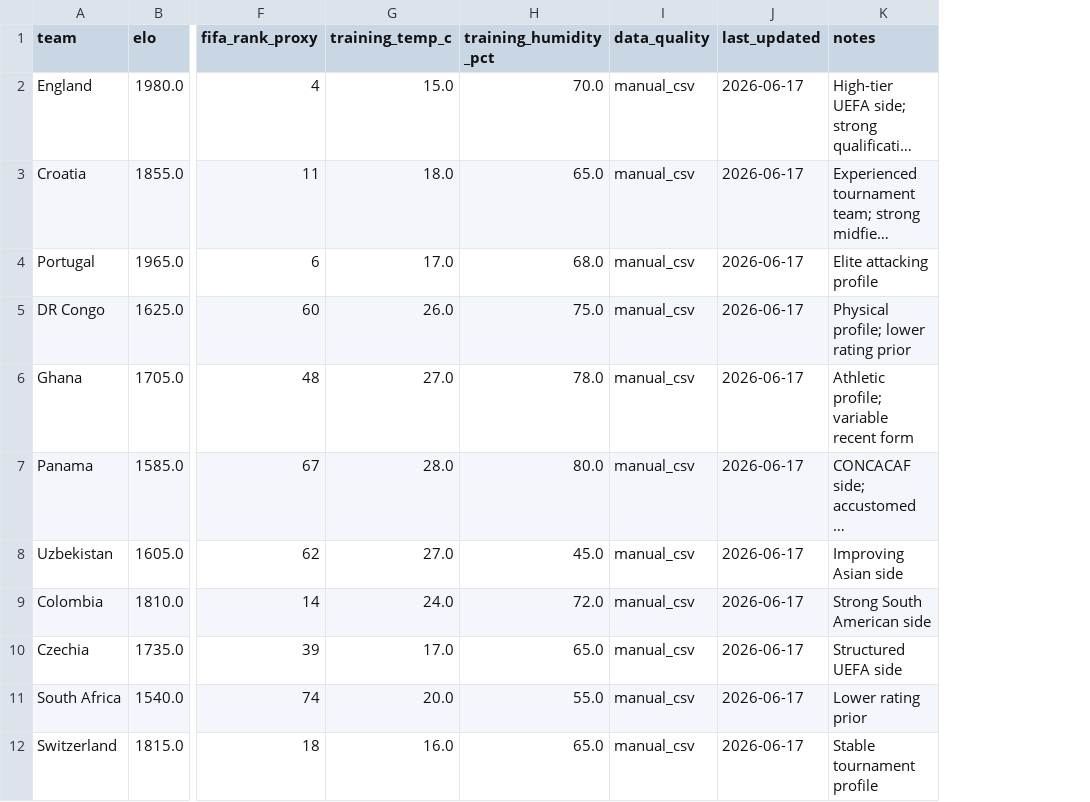
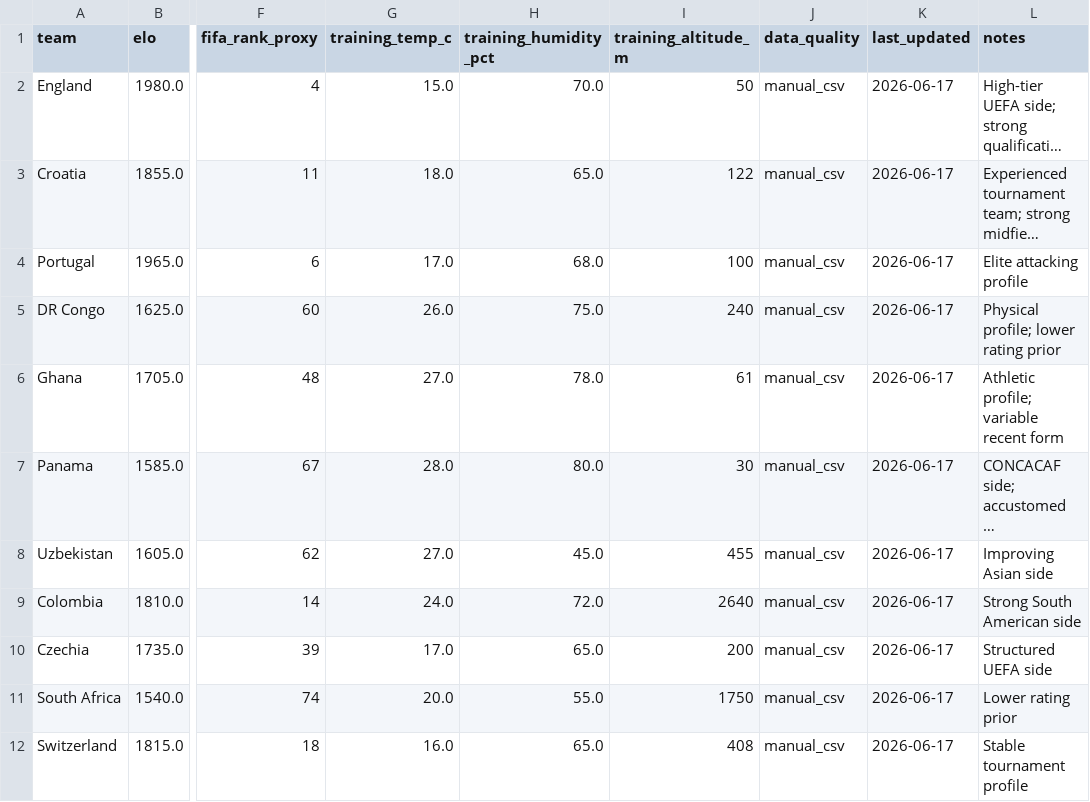
Before and after one commit to fpernett/worldcup_alpha_model, a CSV file: data/team_ratings.csv, drawn as a sheet; only a part is shown, gaps mark what is left out; long unchanged cells end in …; the diff names each change by its address in the sheet, - before the commit and + after, or states it on an @@ line.

Commit message:
Enhance climate factor calculations with altitude adjustments and diagnostics in model and report metrics

```diff
--- a/data/team_ratings.csv
+++ b/data/team_ratings.csv
+column I (training_altitude_m), rows 2-12: 50 | 122 | 100 | 240 | 61 | 30 | 455 | 2640 | 200 | 1750 | 408
```
Also changed, not shown: 4 other files.
